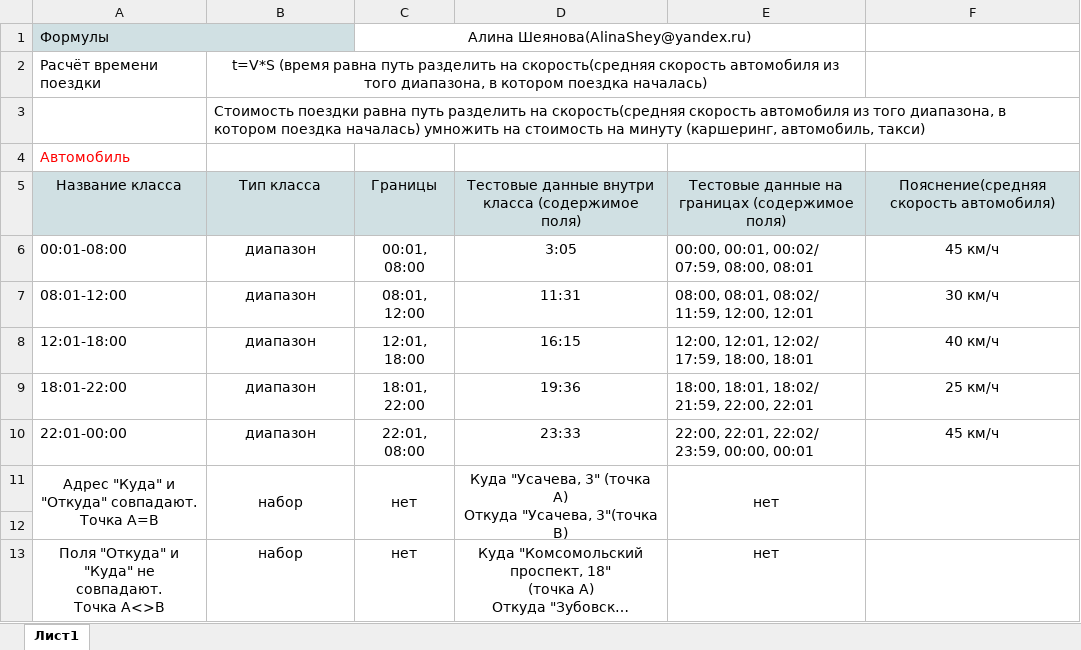
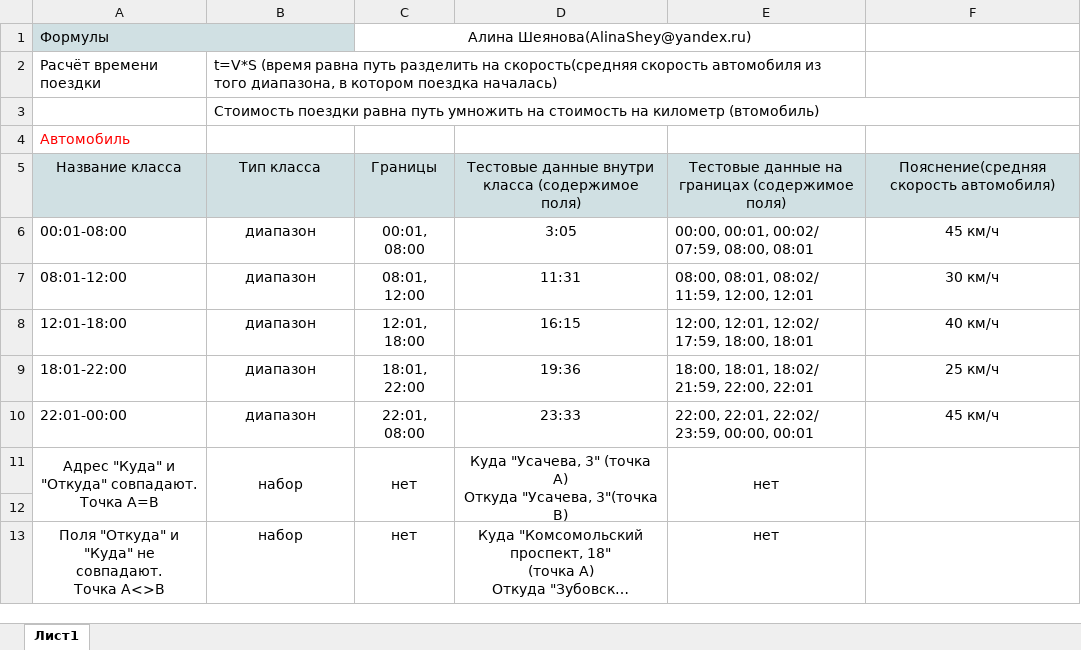
Before and after one commit to Alina-Sheyanova/yandex-praktikum-qa-manual, an Excel workbook: 2 задание/Проект часть 2, КЭ.xlsx, sheet Лист1, drawn as a sheet; long unchanged cells end in …; values as stored, in another font and other column widths than the file's, no borders; the diff names each change by its address in the sheet, - before the commit and + after, or states it on an @@ line.

Commit message:
доработка КЭ

```diff
--- a/2 задание/Проект часть 2, КЭ.xlsx (sheet Лист1)
+++ b/2 задание/Проект часть 2, КЭ.xlsx (sheet Лист1)
-B2 alignment: center
+B2 alignment: left
-B3: …равна путь разделить на скорость(средняя скорость автомобиля из того диапазона, в котором поездка началась) умножить на стоимость на минуту (каршеринг, автомобиль, такси)
+B3: …равна путь умножить на стоимость на километр (втомобиль)
```
